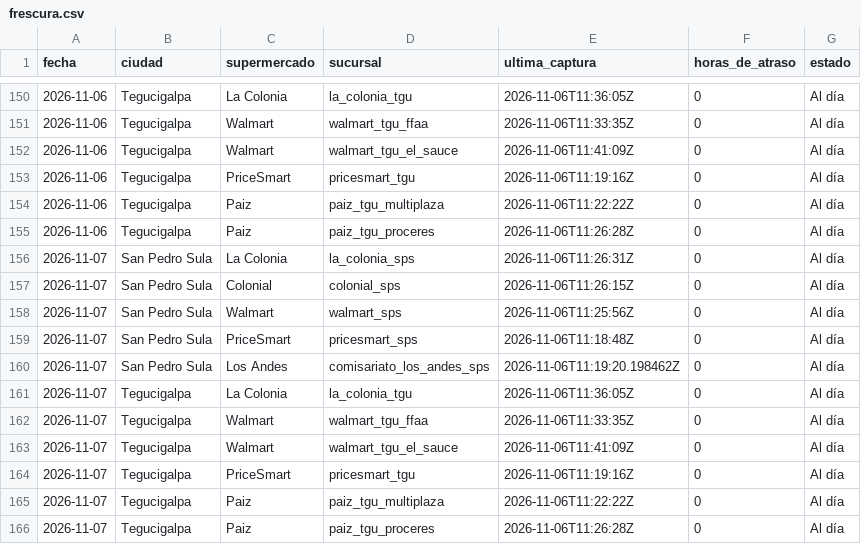
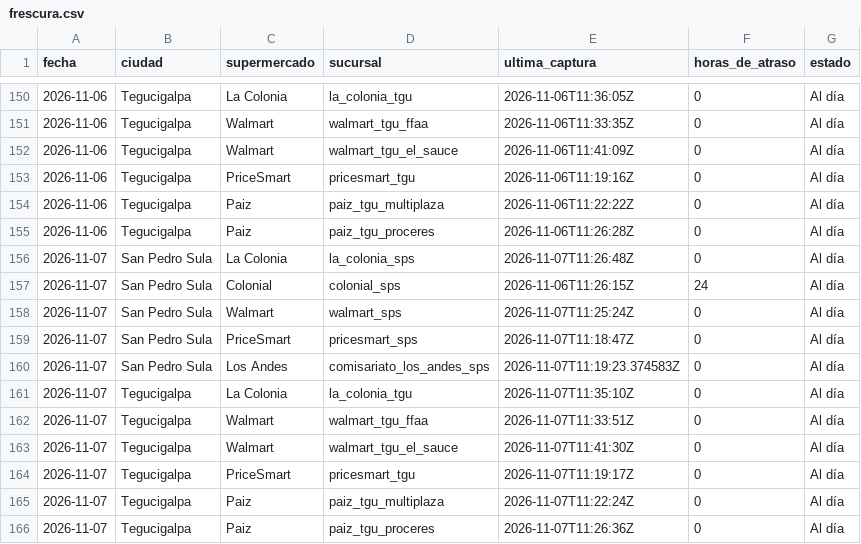
Before and after one commit to jchernandez-portfolio/precios-supermercados-sps, a CSV file: frescura.csv, drawn as a sheet; only a part is shown, gaps mark what is left out.

```diff
--- a/frescura.csv
+++ b/frescura.csv
@@ -155,12 +155,12 @@ fecha,ciudad,supermercado,sucursal,ultima_captura,horas_de_atraso,estado
 2026-11-06,Tegucigalpa,Paiz,paiz_tgu_proceres,2026-11-06T11:26:28Z,0,Al día
-2026-11-07,San Pedro Sula,La Colonia,la_colonia_sps,2026-11-06T11:26:31Z,0,Al día
-2026-11-07,San Pedro Sula,Colonial,colonial_sps,2026-11-06T11:26:15Z,0,Al día
-2026-11-07,San Pedro Sula,Walmart,walmart_sps,2026-11-06T11:25:56Z,0,Al día
-2026-11-07,San Pedro Sula,PriceSmart,pricesmart_sps,2026-11-06T11:18:48Z,0,Al día
-2026-11-07,San Pedro Sula,Los Andes,comisariato_los_andes_sps,2026-11-06T11:19:20.198462Z,0,Al día
-2026-11-07,Tegucigalpa,La Colonia,la_colonia_tgu,2026-11-06T11:36:05Z,0,Al día
-2026-11-07,Tegucigalpa,Walmart,walmart_tgu_ffaa,2026-11-06T11:33:35Z,0,Al día
-2026-11-07,Tegucigalpa,Walmart,walmart_tgu_el_sauce,2026-11-06T11:41:09Z,0,Al día
-2026-11-07,Tegucigalpa,PriceSmart,pricesmart_tgu,2026-11-06T11:19:16Z,0,Al día
-2026-11-07,Tegucigalpa,Paiz,paiz_tgu_multiplaza,2026-11-06T11:22:22Z,0,Al día
-2026-11-07,Tegucigalpa,Paiz,paiz_tgu_proceres,2026-11-06T11:26:28Z,0,Al día
+2026-11-07,San Pedro Sula,La Colonia,la_colonia_sps,2026-11-07T11:26:48Z,0,Al día
+2026-11-07,San Pedro Sula,Colonial,colonial_sps,2026-11-06T11:26:15Z,24,Al día
+2026-11-07,San Pedro Sula,Walmart,walmart_sps,2026-11-07T11:25:24Z,0,Al día
+2026-11-07,San Pedro Sula,PriceSmart,pricesmart_sps,2026-11-07T11:18:47Z,0,Al día
+2026-11-07,San Pedro Sula,Los Andes,comisariato_los_andes_sps,2026-11-07T11:19:23.374583Z,0,Al día
+2026-11-07,Tegucigalpa,La Colonia,la_colonia_tgu,2026-11-07T11:35:10Z,0,Al día
+2026-11-07,Tegucigalpa,Walmart,walmart_tgu_ffaa,2026-11-07T11:33:51Z,0,Al día
+2026-11-07,Tegucigalpa,Walmart,walmart_tgu_el_sauce,2026-11-07T11:41:30Z,0,Al día
+2026-11-07,Tegucigalpa,PriceSmart,pricesmart_tgu,2026-11-07T11:19:17Z,0,Al día
+2026-11-07,Tegucigalpa,Paiz,paiz_tgu_multiplaza,2026-11-07T11:22:24Z,0,Al día
+2026-11-07,Tegucigalpa,Paiz,paiz_tgu_proceres,2026-11-07T11:26:36Z,0,Al día
```
Also changed, not shown: fotos.csv, historial.csv, 2 other files.
